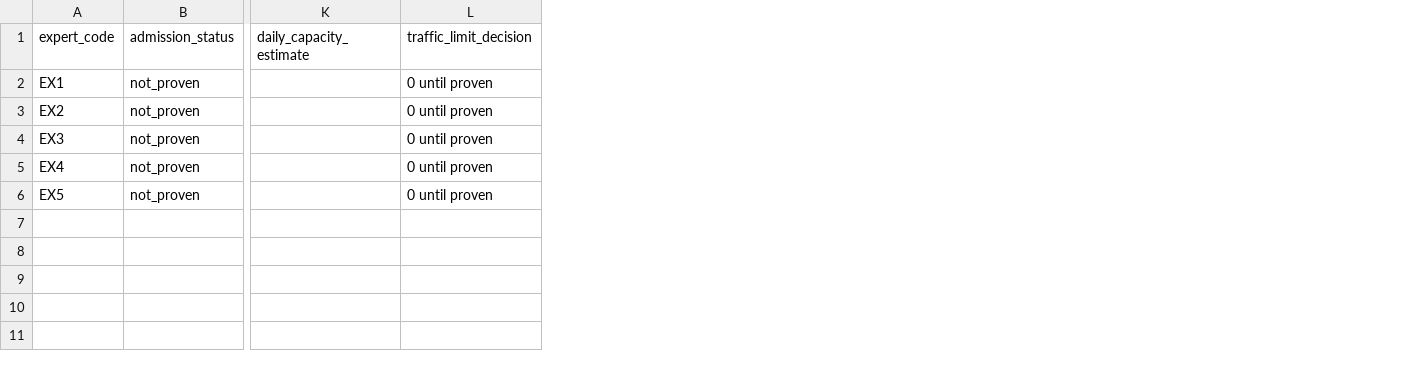
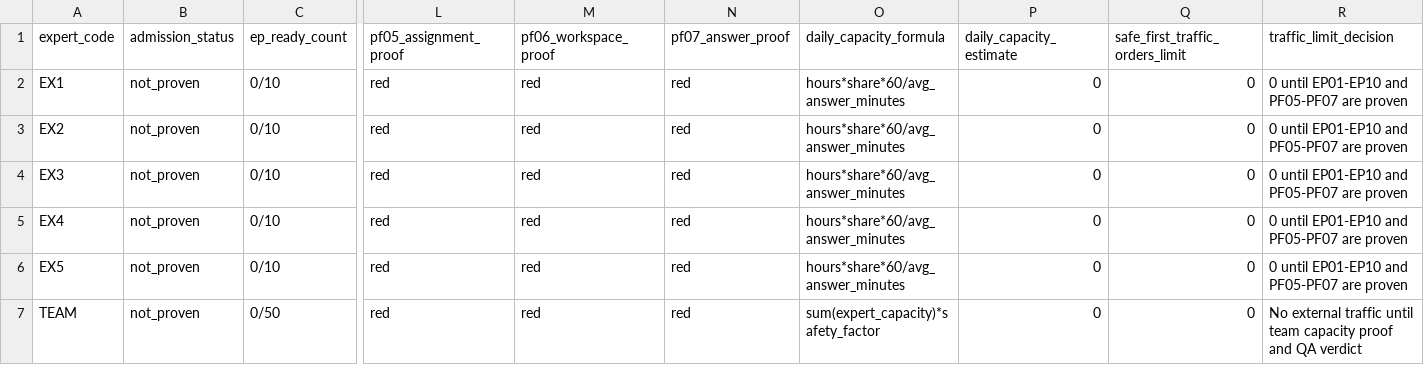
Before and after one commit to cutthreat/confideline, a CSV file: web/blue-panel/docs/artifacts/EXPERT_CAPACITY_INPUTS_TEMPLATE_2026_06_05.csv, drawn as a sheet; only a part is shown, gaps mark what is left out; removed rows and columns are numbered as before the commit, all else as after; rows hold the shown columns only; the diff names each change by its address in the sheet, - before the commit and + after, or states it on an @@ line.

Commit message:
Link expert capacity to admission proof

```diff
--- a/web/blue-panel/docs/artifacts/EXPERT_CAPACITY_INPUTS_TEMPLATE_2026_06_05.csv
+++ b/web/blue-panel/docs/artifacts/EXPERT_CAPACITY_INPUTS_TEMPLATE_2026_06_05.csv
+column C (ep_ready_count), rows 2-6: all 0/10
-column K (daily_capacity_estimate), empty
-column L (traffic_limit_decision), rows 2-6: all 0 until proven
+column L (pf05_assignment_proof), rows 2-6: all red
+column M (pf06_workspace_proof), rows 2-6: all red
+column N (pf07_answer_proof), rows 2-6: all red
+column O (daily_capacity_formula), rows 2-6: all hours*share*60/avg_answer_minutes
+column P (daily_capacity_estimate), rows 2-6: all 0
+column Q (safe_first_traffic_orders_limit), rows 2-6: all 0
+column R (traffic_limit_decision), rows 2-6: all 0 until EP01-EP10 and PF05-PF07 are proven
+row 7: TEAM | not_proven | 0/50 | red | red | red | sum(expert_capacity)*safety_factor | 0 | 0 | No external traffic until team capacity proof and QA verdict
```
Also changed, not shown: web/blue-panel/docs/artifacts/EXPERT_CAPACITY_TRAFFIC_GUARDRAILS_2026_06_05.csv, 3 other files.
